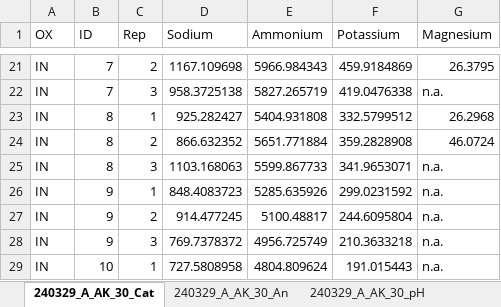
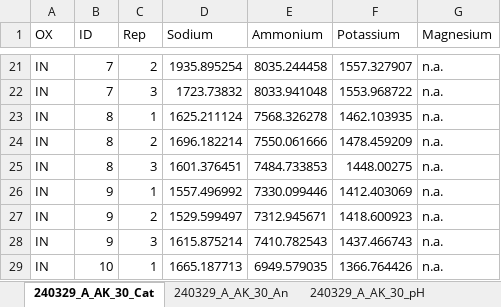
Before and after one commit to CheFusi/Isotherm, an Excel workbook: Dilution_Isotherms.xlsx, sheet 240329_A_AK_30_Cat, drawn as a sheet; only a part is shown, gaps mark what is left out; values as stored, in another font and other column widths than the file's, no borders; the diff covers the shown part only; the diff names each change by its address in the sheet, - before the commit and + after, or states it on an @@ line.

```diff
--- a/Dilution_Isotherms.xlsx (sheet 240329_A_AK_30_Cat)
+++ b/Dilution_Isotherms.xlsx (sheet 240329_A_AK_30_Cat)
-D21 (Sodium): 1167.109698
+D21 (Sodium): 1935.895254
-E21 (Ammonium): 5966.984343
+E21 (Ammonium): 8035.244458
-F21 (Potassium): 459.9184869
+F21 (Potassium): 1557.327907
-G21 (Magnesium): 26.3795
+G21 (Magnesium): n.a.
-D22 (Sodium): 958.3725138
+D22 (Sodium): 1723.73832
-E22 (Ammonium): 5827.265719
+E22 (Ammonium): 8033.941048
-F22 (Potassium): 419.0476338
+F22 (Potassium): 1553.968722
-D23 (Sodium): 925.282427
+D23 (Sodium): 1625.211124
-E23 (Ammonium): 5404.931808
+E23 (Ammonium): 7568.326278
-F23 (Potassium): 332.5799512
+F23 (Potassium): 1462.103935
-G23 (Magnesium): 26.2968
+G23 (Magnesium): n.a.
-D24 (Sodium): 866.632352
+D24 (Sodium): 1696.182214
-E24 (Ammonium): 5651.771884
+E24 (Ammonium): 7550.061666
-F24 (Potassium): 359.2828908
+F24 (Potassium): 1478.459209
-G24 (Magnesium): 46.0724
+G24 (Magnesium): n.a.
-D25 (Sodium): 1103.168063
+D25 (Sodium): 1601.376451
-E25 (Ammonium): 5599.867733
+E25 (Ammonium): 7484.733853
-F25 (Potassium): 341.9653071
+F25 (Potassium): 1448.00275
-D26 (Sodium): 848.4083723
+D26 (Sodium): 1557.496992
-E26 (Ammonium): 5285.635926
+E26 (Ammonium): 7330.099446
-F26 (Potassium): 299.0231592
+F26 (Potassium): 1412.403069
-D27 (Sodium): 914.477245
+D27 (Sodium): 1529.599497
-E27 (Ammonium): 5100.48817
+E27 (Ammonium): 7312.945671
-F27 (Potassium): 244.6095804
+F27 (Potassium): 1418.600923
-D28 (Sodium): 769.7378372
+D28 (Sodium): 1615.875214
-E28 (Ammonium): 4956.725749
+E28 (Ammonium): 7410.782543
-F28 (Potassium): 210.3633218
+F28 (Potassium): 1437.466743
-D29 (Sodium): 727.5808958
+D29 (Sodium): 1665.187713
-E29 (Ammonium): 4804.809624
+E29 (Ammonium): 6949.579035
-F29 (Potassium): 191.015443
+F29 (Potassium): 1366.764426
```
Also changed, not shown: 30 added rows, 30 removed rows and 69 edited cells elsewhere in this sheet, sheet 240409_B_AK_05_Cat, sheet 240329_A_AK_30_pH, sheet 240409_B_AK_05_pH, sheet 240409_B_AK_05_Alk, sheet 240329_A_AK_30_Alk, sheet 240409_B_AK_05_An, 1 more sheet, other sheet tabs, Dose_Isotherm_2.xlsx, 7 other files.
